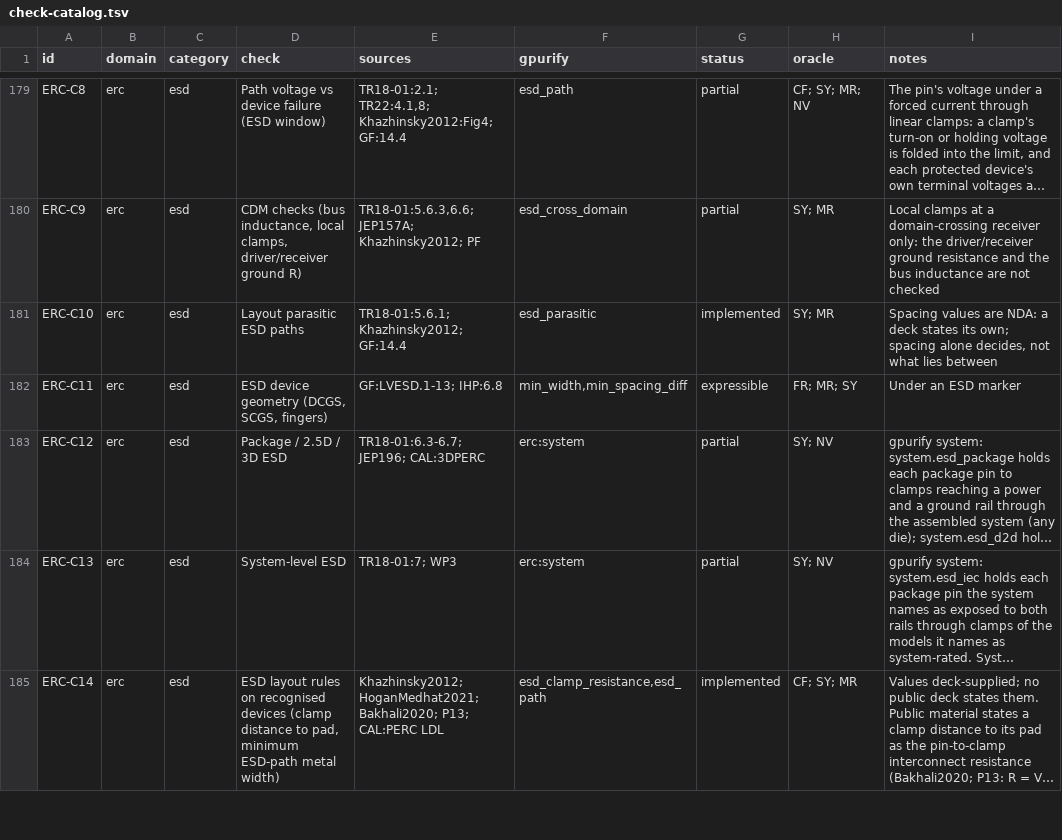
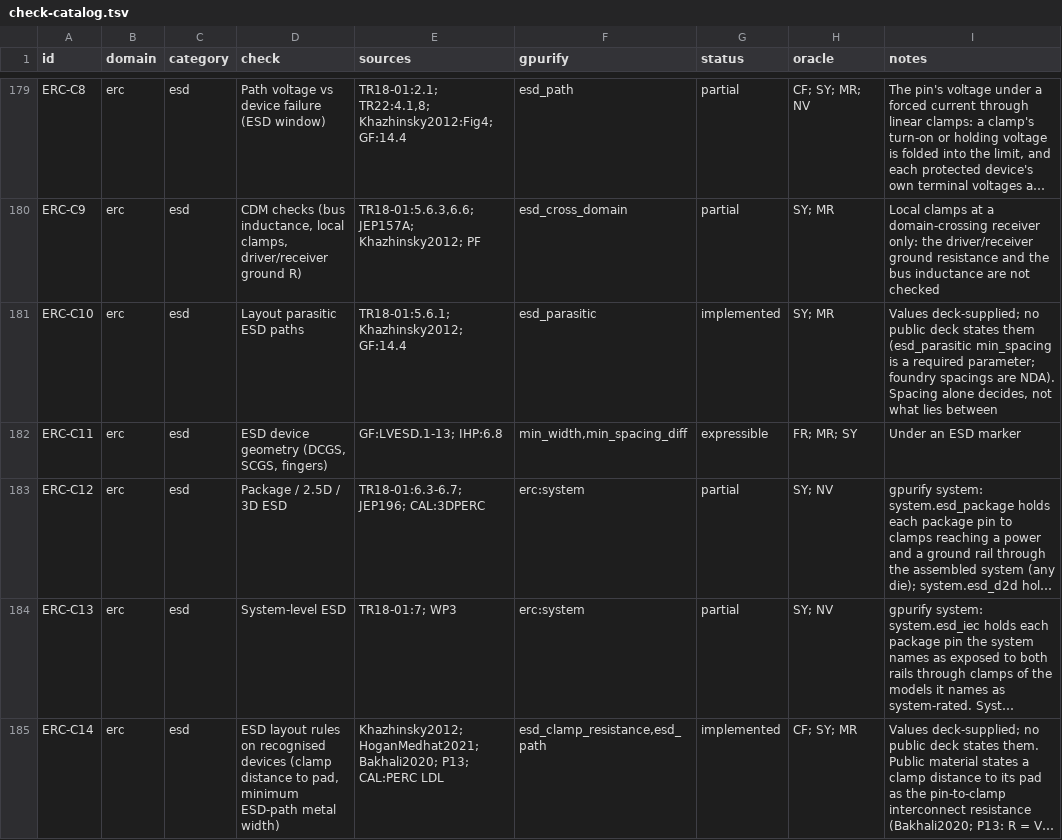
Before and after one commit to UW-ASIC/GPurify, a TSV file: docs/check-catalog.tsv, drawn as a sheet; only a part is shown, gaps mark what is left out; long unchanged cells end in …; the diff names each change by its address in the sheet, - before the commit and + after, or states it on an @@ line.

Commit message:
docs: ERC-C10's spacing is a required deck value no public deck states (X4)
Confirmed under the deck-defined rule: esd_parasitic's min_spacing is a
required parameter with no default, so the check runs on any deck's
value; the note now says so in the catalog's wording.

```diff
--- a/docs/check-catalog.tsv
+++ b/docs/check-catalog.tsv
-I181 (notes): Spacing values are NDA: a deck states its own; spacing alone decides,…
+I181 (notes): Values deck-supplied; no public deck states them (esd_parasitic min_spacing is a required parameter; foundry spacings are NDA). Spacing alone decides,…
```
